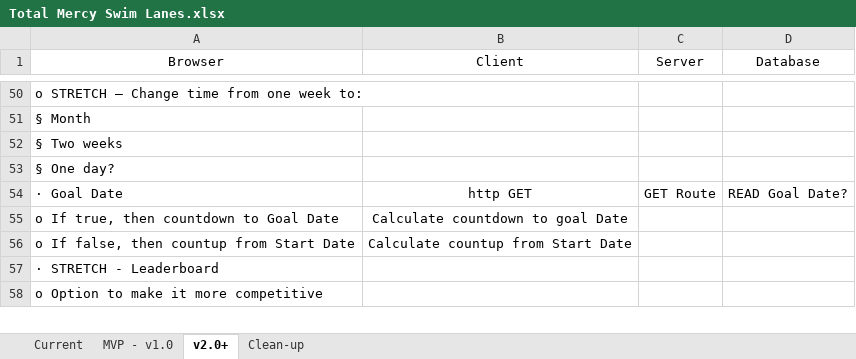
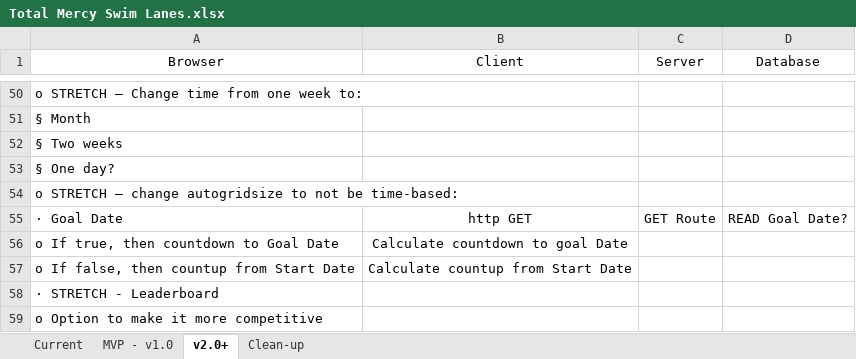
Before and after one commit to ThatSpaceGuy/Prime-Solo-Project-groupVance, an Excel workbook: Total Mercy Swim Lanes.xlsx, sheet v2.0+, drawn as a sheet; only a part is shown, gaps mark what is left out; values as stored, in another font and other column widths than the file's, no borders; the diff names each change by its address in the sheet, - before the commit and + after, or states it on an @@ line.

```diff
--- a/Total Mercy Swim Lanes.xlsx (sheet v2.0+)
+++ b/Total Mercy Swim Lanes.xlsx (sheet v2.0+)
+row 54: o STRETCH – change autogridsize to not be time-based:
```
Also changed, not shown: sheet Current.
